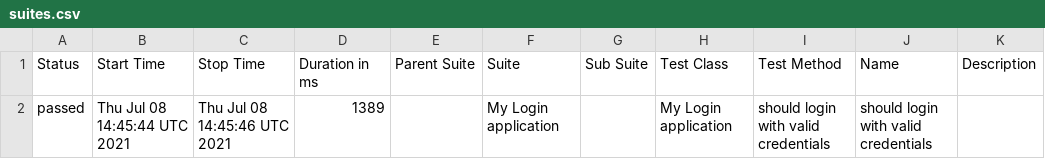
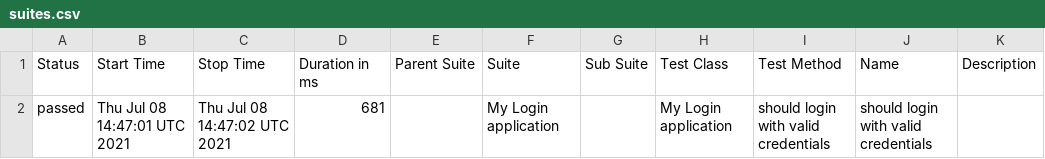
Before and after one commit to Kiriago-san/wdio-allure, a CSV file: data/suites.csv, drawn as a sheet.

```diff
--- a/data/suites.csv
+++ b/data/suites.csv
@@ -1,2 +1,2 @@
 "Status","Start Time","Stop Time","Duration in ms","Parent Suite","Suite","Sub Suite","Test Class","Test Method","Name","Description"
-"passed","Thu Jul 08 14:45:44 UTC 2021","Thu Jul 08 14:45:46 UTC 2021","1389","","My Login application","","My Login application","should login with valid credentials","should login with valid credentials",""
+"passed","Thu Jul 08 14:47:01 UTC 2021","Thu Jul 08 14:47:02 UTC 2021","681","","My Login application","","My Login application","should login with valid credentials","should login with valid credentials",""
```
Also changed, not shown: 36 other files.
